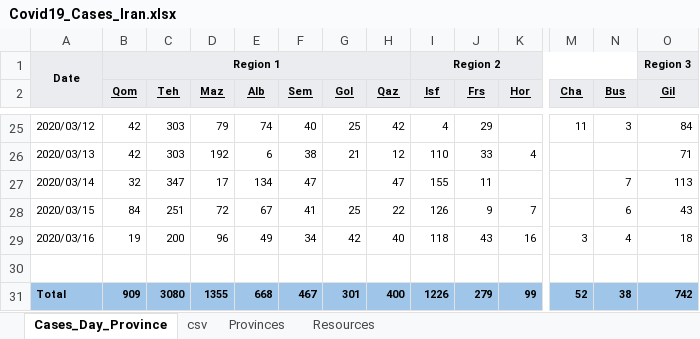
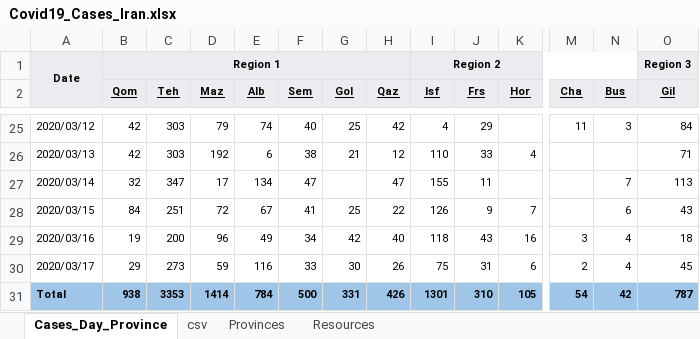
Before and after one commit to javadch/covid19, an Excel workbook: data/ir/Covid19_Cases_Iran.xlsx, sheet Cases_Day_Province, drawn as a sheet; only a part is shown, gaps mark what is left out; values as stored, in another font and other column widths than the file's, no borders; charts and pictures not drawn; removed rows and columns are numbered as before the commit, all else as after; rows hold the shown columns only; the diff covers the shown part only; the diff names each change by its address in the sheet, - before the commit and + after, or states it on an @@ line.

Commit message:
Added the cases of 17.03.2020

```diff
--- a/data/ir/Covid19_Cases_Iran.xlsx (sheet Cases_Day_Province)
+++ b/data/ir/Covid19_Cases_Iran.xlsx (sheet Cases_Day_Province)
-row 30: (empty)
+row 30: 2020/03/17 | 29 | 273 | 59 | 116 | 33 | 30 | 26 | 75 | 31 | 6 | 2 | 4 | 45
-B31 (Qom): 909
+B31 (Qom): 938
-C31 (Teh): 3080
+C31 (Teh): 3353
-D31 (Maz): 1355
+D31 (Maz): 1414
-E31 (Alb): 668
+E31 (Alb): 784
-F31 (Sem): 467
+F31 (Sem): 500
-G31 (Gol): 301
+G31 (Gol): 331
-H31 (Qaz): 400
+H31 (Qaz): 426
-I31 (Isf): 1226
+I31 (Isf): 1301
-J31 (Frs): 279
+J31 (Frs): 310
-K31 (Hor): 99
+K31 (Hor): 105
-M31 (Cha): 52
+M31 (Cha): 54
-N31 (Bus): 38
+N31 (Bus): 42
-O31 (Gil): 742
+O31 (Gil): 787
```
Also changed, not shown: 17 edited cells elsewhere in this sheet, sheet csv, 1 other file.
